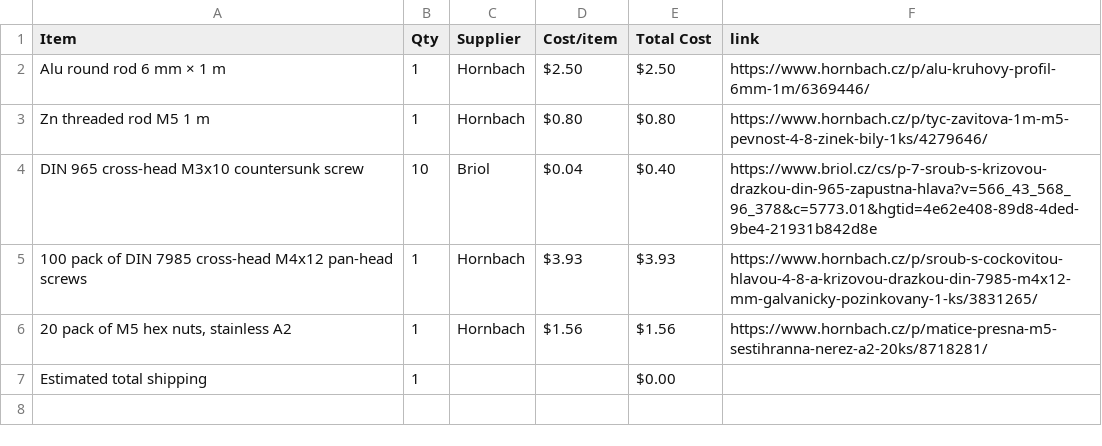
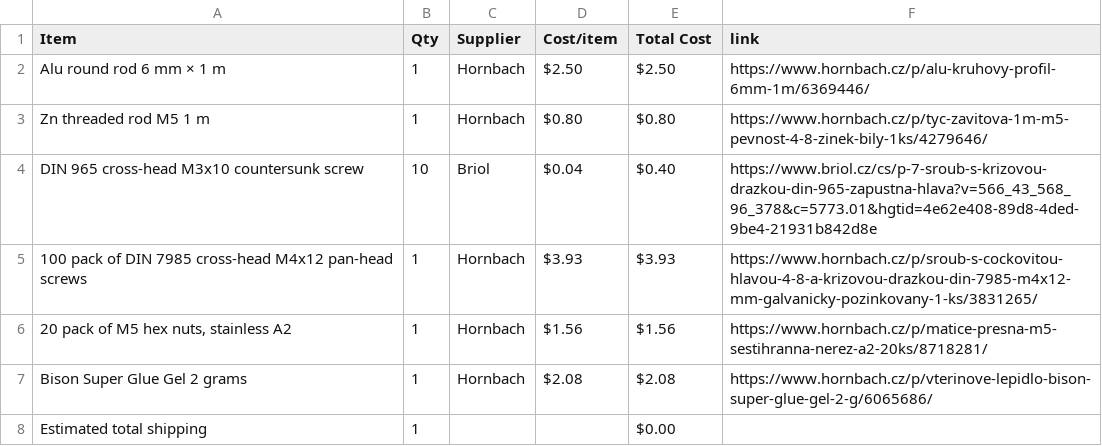
Before and after one commit to atomicra1n/mechanical-wall-clock, a CSV file: BOM.csv, drawn as a sheet; the diff names each change by its address in the sheet, - before the commit and + after, or states it on an @@ line.

Commit message:
Sync Mechanical Wall Clock from Half Life

```diff
--- a/BOM.csv
+++ b/BOM.csv
+row 7: Bison Super Glue Gel 2 grams | 1 | Hornbach | $2.08 | $2.08 | https://www.hornbach.cz/p/vterinove-lepidlo-bison-super-glue-gel-2-g/6065686/
```
